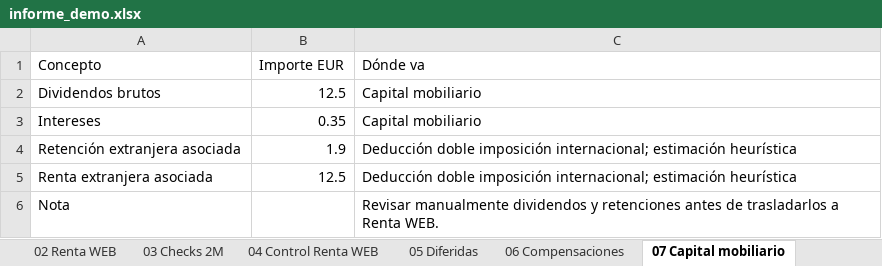
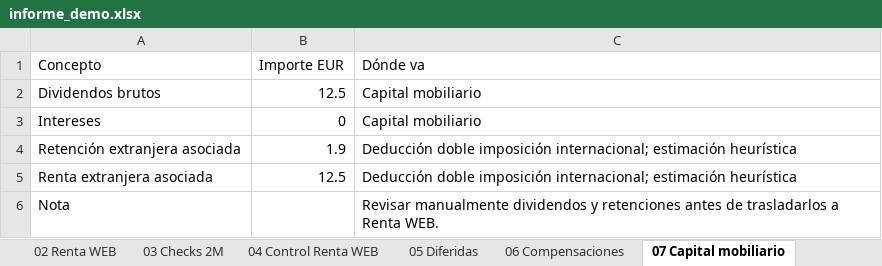
Before and after one commit to mCiFlDk/RentaIBKR, an Excel workbook: examples/informe_demo.xlsx, sheet 07 Capital mobiliario, drawn as a sheet; values as stored, in another font and other column widths than the file's, no borders; the diff names each change by its address in the sheet, - before the commit and + after, or states it on an @@ line.

```diff
--- a/examples/informe_demo.xlsx (sheet 07 Capital mobiliario)
+++ b/examples/informe_demo.xlsx (sheet 07 Capital mobiliario)
-B3 (Importe EUR): 0.35
+B3 (Importe EUR): 0
```
Also changed, not shown: sheet 10 Resumen final, sheet 06 Compensaciones, sheet 01 Resumen, 6 other files.
